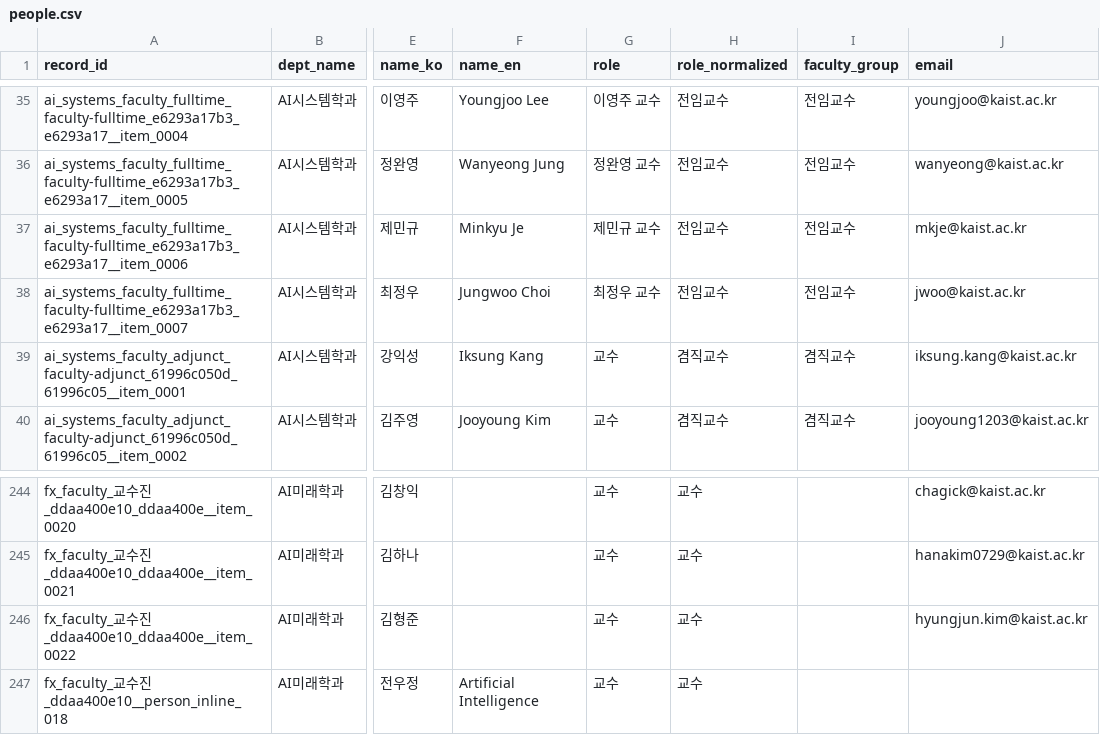
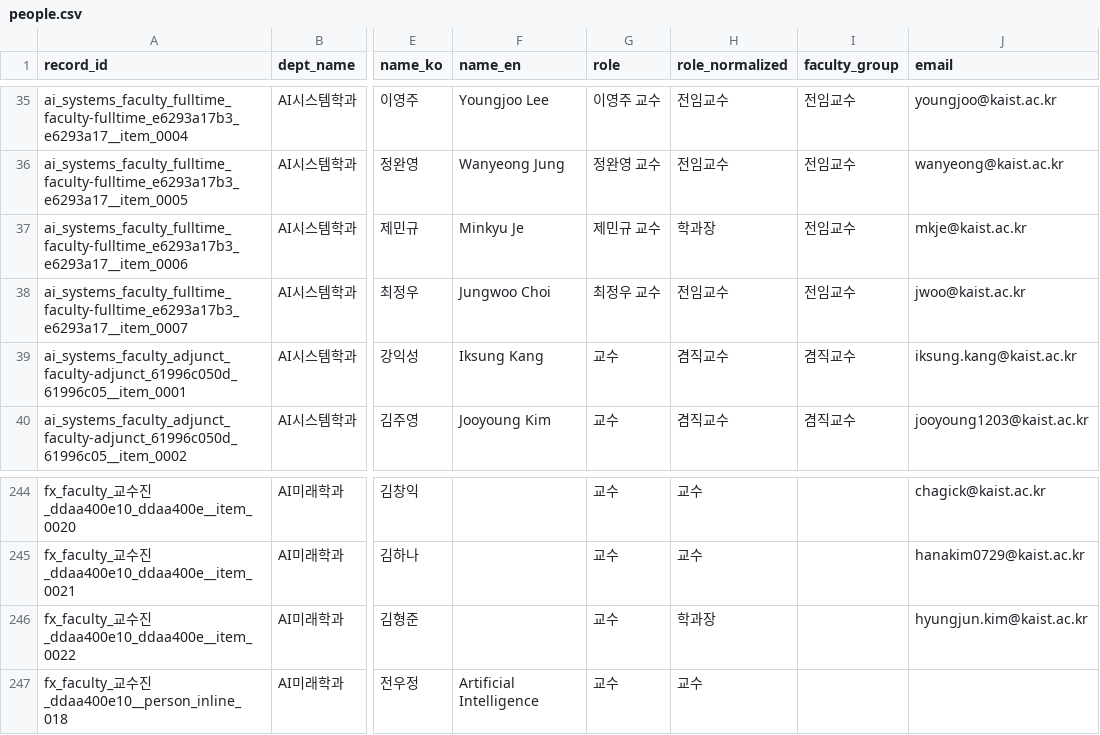
Before and after one commit to SKNETWORKS-FAMILY-AICAMP/SKN28-4TH-2TEAM, a CSV file: data/processed/csv/people.csv, drawn as a sheet; only a part is shown, gaps mark what is left out; the diff names each change by its address in the sheet, - before the commit and + after, or states it on an @@ line.

```diff
--- a/data/processed/csv/people.csv
+++ b/data/processed/csv/people.csv
-H37 (role_normalized): 전임교수
+H37 (role_normalized): 학과장
-H246 (role_normalized): 교수
+H246 (role_normalized): 학과장
```
Also changed, not shown: 4 other files.
